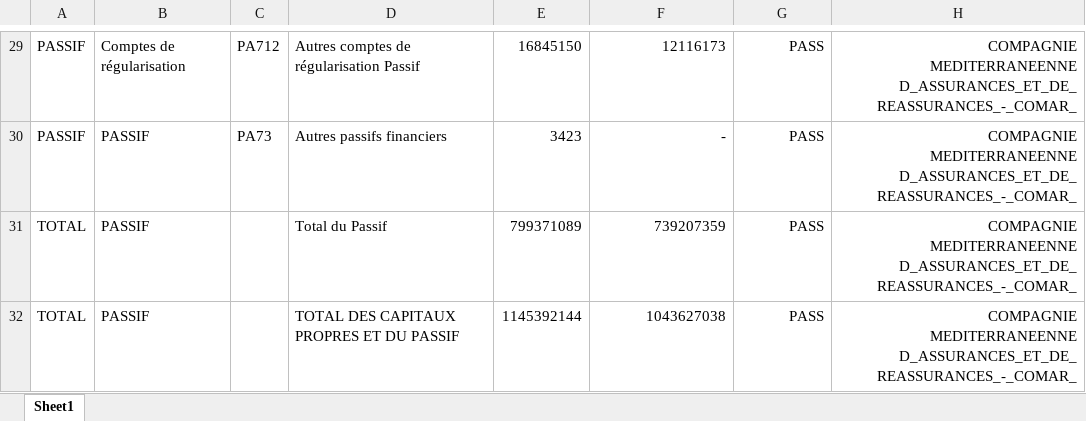
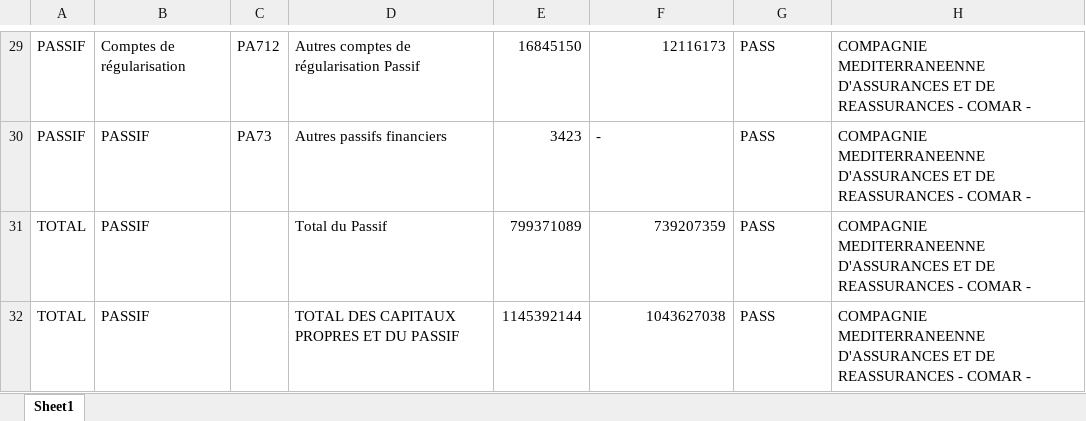
Before and after one commit to Eemnaarfaoui/FS_MarketINTEL_POC, an Excel workbook: outputs/COMPAGNIE MEDITERRANEENNE D_/COMPAGNIE_MEDITERRANEENNE_D_ASSURANCES_ET_DE_REASSURANCES_-_COMAR_-_2024_passif_Etats_financiers_au_31_12_validated.xlsx, sheet Sheet1, drawn as a sheet; only a part is shown, gaps mark what is left out; values as stored, in another font and other column widths than the file's, no borders; the diff covers the shown part only; the diff names each change by its address in the sheet, - before the commit and + after, or states it on an @@ line.

```diff
--- a/outputs/COMPAGNIE MEDITERRANEENNE D_/COMPAGNIE_MEDITERRANEENNE_D_ASSURANCES_ET_DE_REASSURANCES_-_COMAR_-_2024_passif_Etats_financiers_au_31_12_validated.xlsx (sheet Sheet1)
+++ b/outputs/COMPAGNIE MEDITERRANEENNE D_/COMPAGNIE_MEDITERRANEENNE_D_ASSURANCES_ET_DE_REASSURANCES_-_COMAR_-_2024_passif_Etats_financiers_au_31_12_validated.xlsx (sheet Sheet1)
-G29:H29 alignment: right
+G29:H29 alignment: left
-H29:H32: COMPAGNIE MEDITERRANEENNE D_ASSURANCES_ET_DE_REASSURANCES_-_COMAR_
+H29:H32: COMPAGNIE MEDITERRANEENNE D'ASSURANCES ET DE REASSURANCES - COMAR -
-F30:H30 alignment: right
+F30:H30 alignment: left
-G31:H32 alignment: right
+G31:H32 alignment: left
```
Also changed, not shown: 27 edited cells and cell formats elsewhere in this sheet, COMPAGNIE_MEDITERRANEENNE_D_ASSURANCES_ET_DE_REASSURANCES_-_COMAR_-_2024_actif_Etats_financiers_au_31_12.xlsx, outputs/COMPAGNIE MEDITERRANEENNE D_/COMPAGNIE_MEDITERRANEENNE_D_ASSURANCES_ET_DE_REASSURANCES_-_COMAR_-_2024_passif_Etats_financiers_au_31_12.xlsx, 4 other files.
